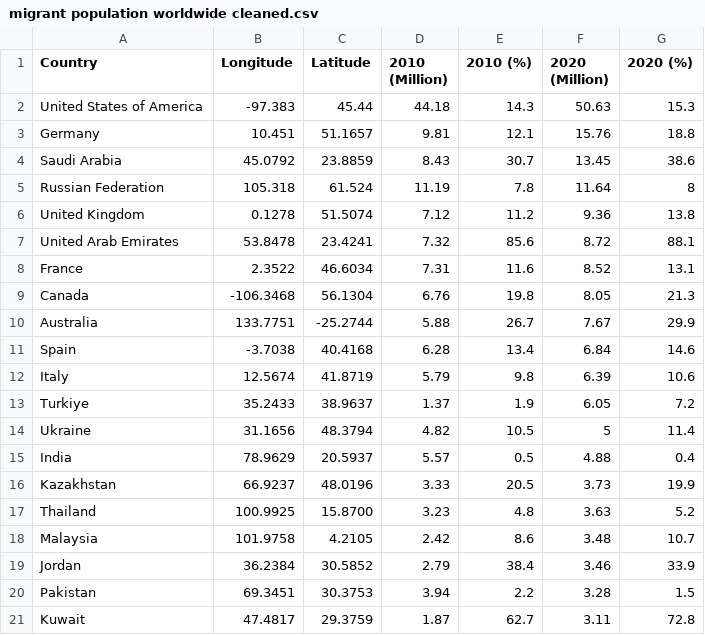
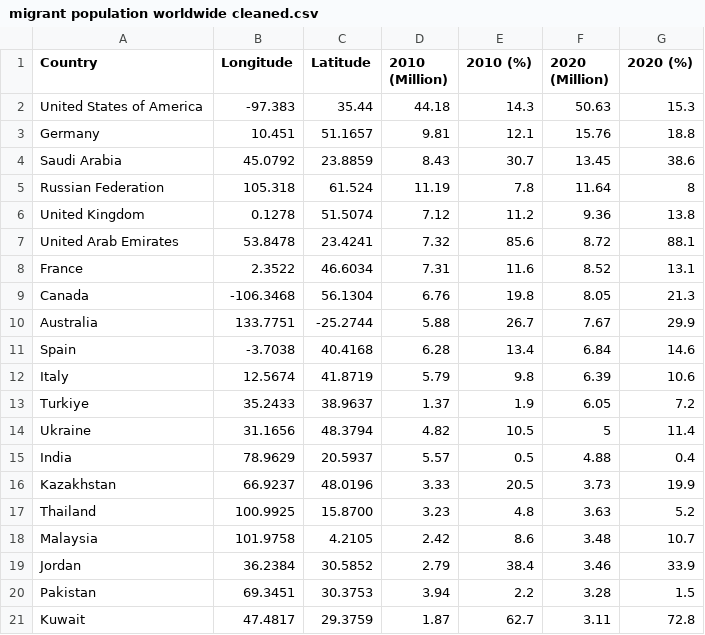
Before and after one commit to ayonnasaha/DataVisualization2, a CSV file: data/migrant population worldwide cleaned.csv, drawn as a sheet.

Commit message:
Update migrant population worldwide cleaned.csv

```diff
--- a/data/migrant population worldwide cleaned.csv
+++ b/data/migrant population worldwide cleaned.csv
@@ -1,3 +1,3 @@
 Country,Longitude,Latitude,2010 (Million),2010 (%),2020 (Million),2020 (%)
-United States of America,-97.383,45.44,44.18,14.3,50.63,15.3
+United States of America,-97.383,35.44,44.18,14.3,50.63,15.3
 Germany,10.451,51.1657,9.81,12.1,15.76,18.8
```
